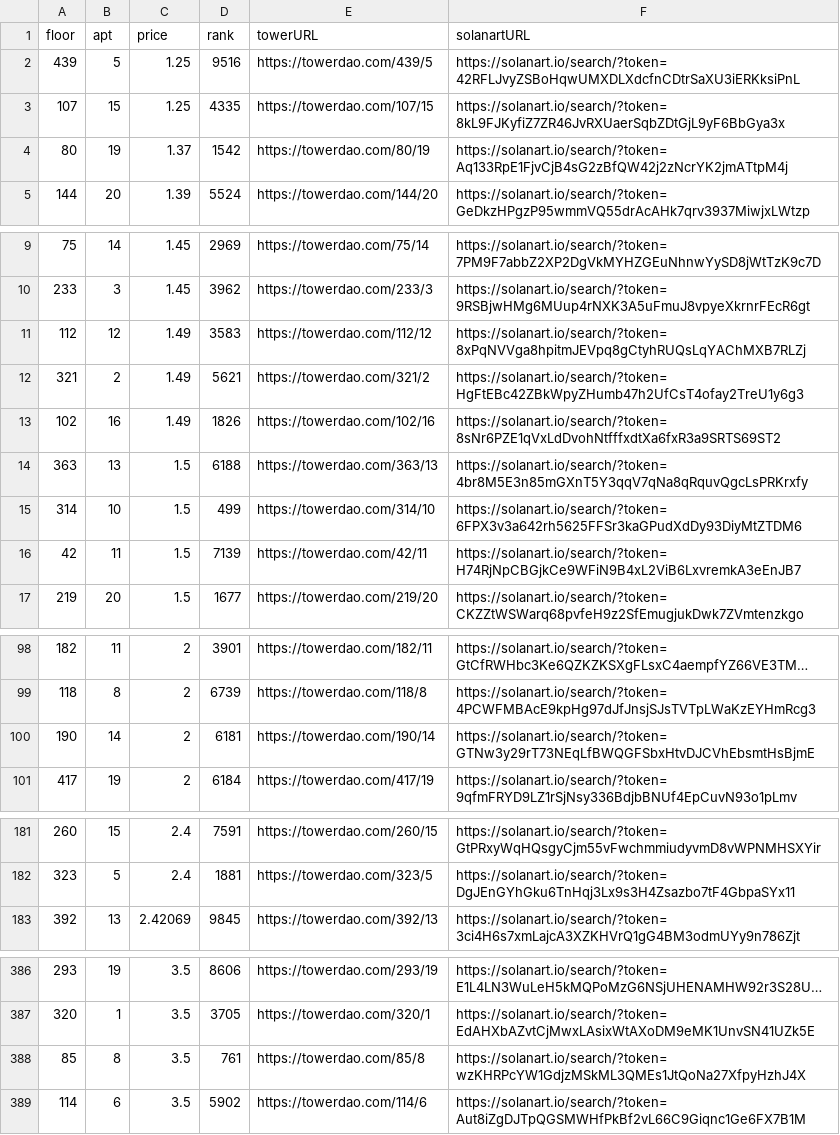
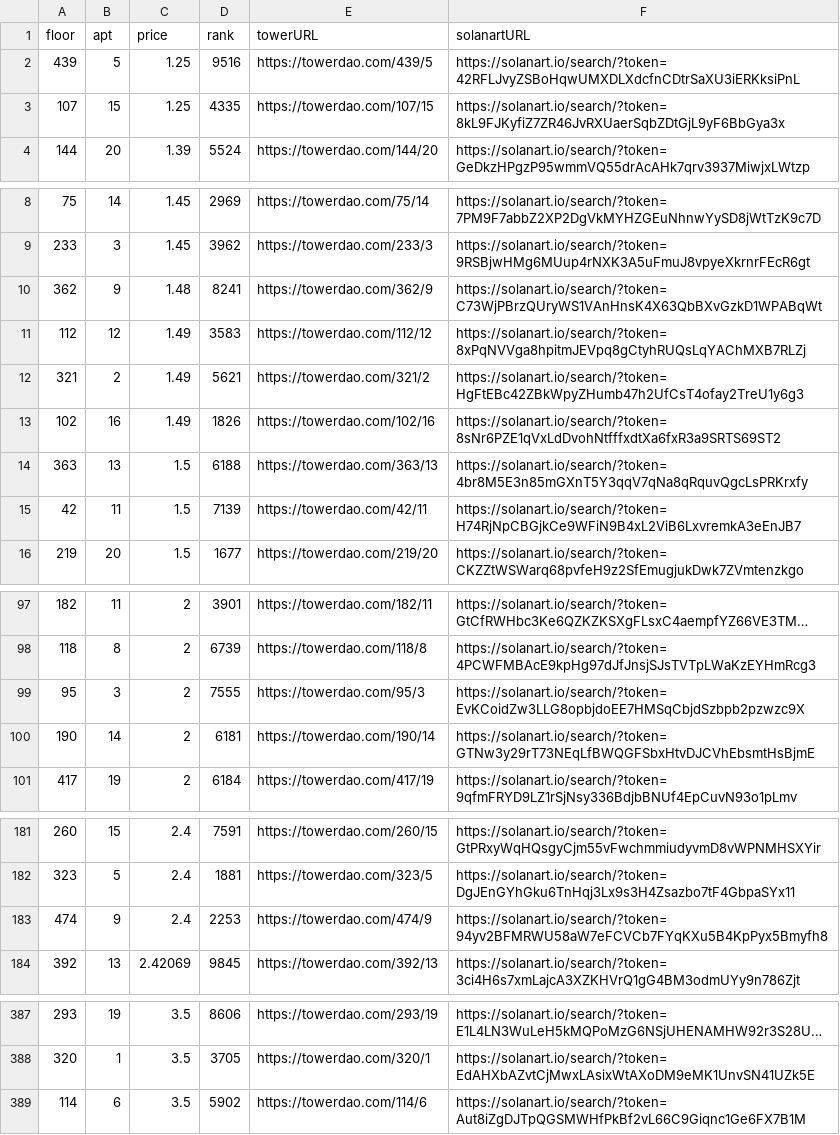
Before and after one commit to braposo/thetower-monitor, a CSV file: data-solanart.csv, drawn as a sheet; only a part is shown, gaps mark what is left out; long unchanged cells end in …; removed rows and columns are numbered as before the commit, all else as after; the diff covers the shown part only; the diff names each change by its address in the sheet, - before the commit and + after, or states it on an @@ line.

Commit message:
Flat: latest data (2021-11-27T20:18:14.332Z) {   "date": "2021-11-27T20:18:14.332Z",   "files": [     {       "name": "data-magiceden.csv",       "deltaBytes": -127,       "source": "https://api-mainnet.magiceden.io/rpc/getListedNFTsByQuery?q=%7B%22%24match%22%3A%7B%22collectionSymbol%22%3A%22the_tower%22%7D%2C%22%24sort%22%3A%7B%22takerAmount%22%3A1%2C%22createdAt%22%3A-1%7D%7D"     },     {       "name": "data-solanart.csv",       "deltaBytes": -119,       "source": "https://qzlsklfacc.medianetwork.cloud/nft_for_sale?collection=thetower"     }   ] }

```diff
--- a/data-solanart.csv
+++ b/data-solanart.csv
-row 4: 80 | 19 | 1.37 | 1542 | https://towerdao.com/80/19 | https://solanart.io/search/?token=Aq133RpE1FjvCjB4sG2zBfQW42j2zNcrYK2jmATtpM4j
+row 10: 362 | 9 | 1.48 | 8241 | https://towerdao.com/362/9 | https://solanart.io/search/?token=C73WjPBrzQUryWS1VAnHnsK4X63QbBXvGzkD1WPABqWt
-row 15: 314 | 10 | 1.5 | 499 | https://towerdao.com/314/10 | https://solanart.io/search/?token=6FPX3v3a642rh5625FFSr3kaGPudXdDy93DiyMtZTDM6
+row 99: 95 | 3 | 2 | 7555 | https://towerdao.com/95/3 | https://solanart.io/search/?token=EvKCoidZw3LLG8opbjdoEE7HMSqCbjdSzbpb2pzwzc9X
+row 183: 474 | 9 | 2.4 | 2253 | https://towerdao.com/474/9 | https://solanart.io/search/?token=94yv2BFMRWU58aW7eFCVCb7FYqKXu5B4KpPyx5Bmyfh8
-row 388: 85 | 8 | 3.5 | 761 | https://towerdao.com/85/8 | https://solanart.io/search/?token=wzKHRPcYW1GdjzMSkML3QMEs1JtQoNa27XfpyHzhJ4X
```
Also changed, not shown: 1 removed row elsewhere in this file, data-magiceden.csv.
